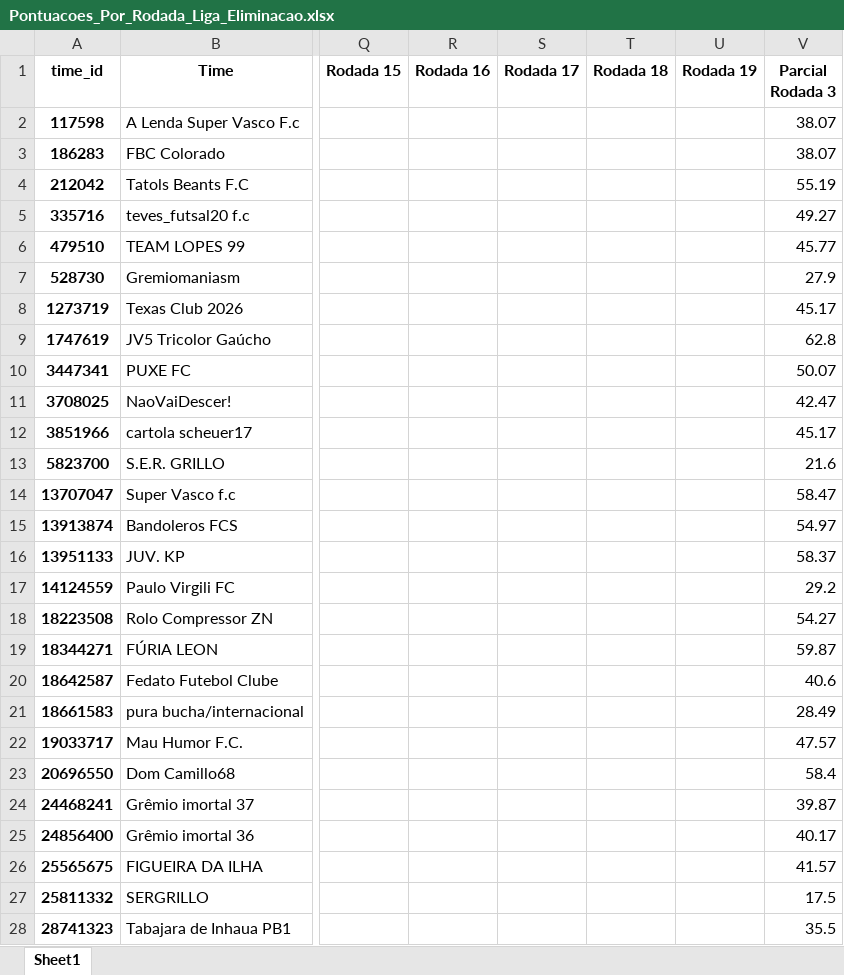
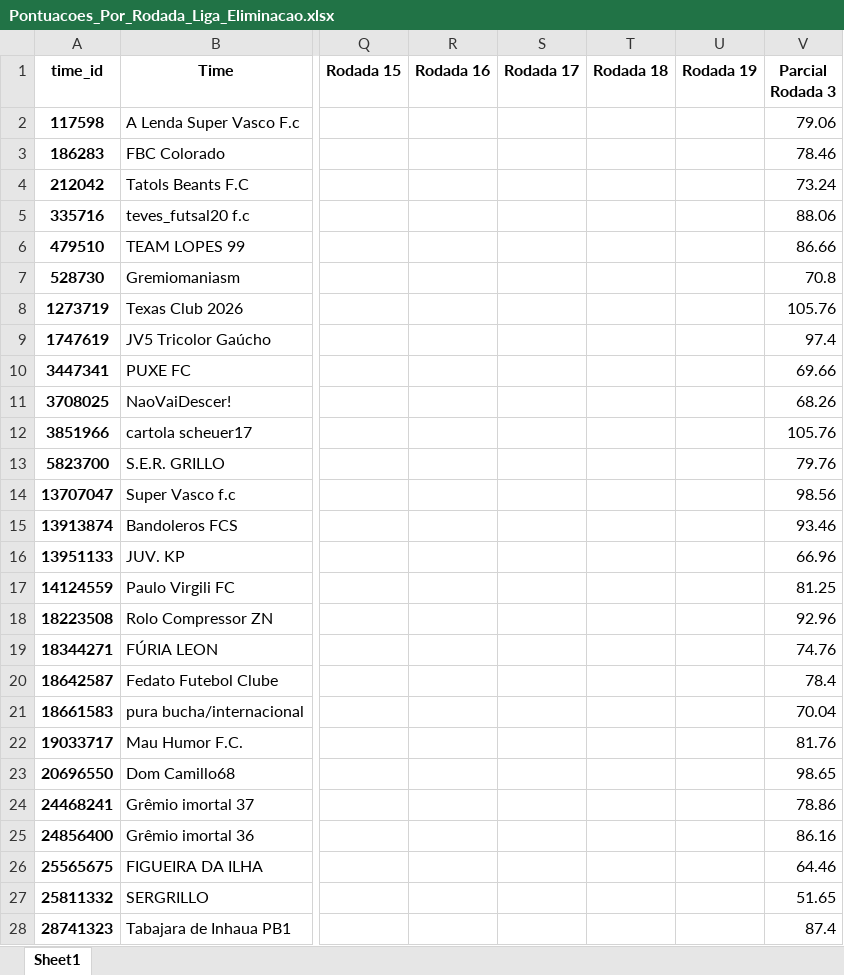
Before and after one commit to FernandoBC23/cartola_2026, an Excel workbook: liga_eliminacao/datasets_liga_eliminacao/Pontuacoes_Por_Rodada_Liga_Eliminacao.xlsx, sheet Sheet1, drawn as a sheet; only a part is shown, gaps mark what is left out; values as stored, in another font and other column widths than the file's, no borders; the diff covers the shown part only; the diff names each change by its address in the sheet, - before the commit and + after, or states it on an @@ line.

```diff
--- a/liga_eliminacao/datasets_liga_eliminacao/Pontuacoes_Por_Rodada_Liga_Eliminacao.xlsx (sheet Sheet1)
+++ b/liga_eliminacao/datasets_liga_eliminacao/Pontuacoes_Por_Rodada_Liga_Eliminacao.xlsx (sheet Sheet1)
-V2 (Parcial Rodada 3): 38.07
+V2 (Parcial Rodada 3): 79.06
-V3 (Parcial Rodada 3): 38.07
+V3 (Parcial Rodada 3): 78.46
-V4 (Parcial Rodada 3): 55.19
+V4 (Parcial Rodada 3): 73.24
-V5 (Parcial Rodada 3): 49.27
+V5 (Parcial Rodada 3): 88.06
-V6 (Parcial Rodada 3): 45.77
+V6 (Parcial Rodada 3): 86.66
-V7 (Parcial Rodada 3): 27.9
+V7 (Parcial Rodada 3): 70.8
-V8 (Parcial Rodada 3): 45.17
+V8 (Parcial Rodada 3): 105.76
-V9 (Parcial Rodada 3): 62.8
+V9 (Parcial Rodada 3): 97.4
-V10 (Parcial Rodada 3): 50.07
+V10 (Parcial Rodada 3): 69.66
-V11 (Parcial Rodada 3): 42.47
+V11 (Parcial Rodada 3): 68.26
-V12 (Parcial Rodada 3): 45.17
+V12 (Parcial Rodada 3): 105.76
-V13 (Parcial Rodada 3): 21.6
+V13 (Parcial Rodada 3): 79.76
-V14 (Parcial Rodada 3): 58.47
+V14 (Parcial Rodada 3): 98.56
-V15 (Parcial Rodada 3): 54.97
+V15 (Parcial Rodada 3): 93.46
-V16 (Parcial Rodada 3): 58.37
+V16 (Parcial Rodada 3): 66.96
-V17 (Parcial Rodada 3): 29.2
+V17 (Parcial Rodada 3): 81.25
-V18 (Parcial Rodada 3): 54.27
+V18 (Parcial Rodada 3): 92.96
-V19 (Parcial Rodada 3): 59.87
+V19 (Parcial Rodada 3): 74.76
-V20 (Parcial Rodada 3): 40.6
+V20 (Parcial Rodada 3): 78.4
-V21 (Parcial Rodada 3): 28.49
+V21 (Parcial Rodada 3): 70.04
-V22 (Parcial Rodada 3): 47.57
+V22 (Parcial Rodada 3): 81.76
-V23 (Parcial Rodada 3): 58.4
+V23 (Parcial Rodada 3): 98.65
-V24 (Parcial Rodada 3): 39.87
+V24 (Parcial Rodada 3): 78.86
-V25 (Parcial Rodada 3): 40.17
+V25 (Parcial Rodada 3): 86.16
-V26 (Parcial Rodada 3): 41.57
+V26 (Parcial Rodada 3): 64.46
-V27 (Parcial Rodada 3): 17.5
+V27 (Parcial Rodada 3): 51.65
-V28 (Parcial Rodada 3): 35.5
+V28 (Parcial Rodada 3): 87.4
```
Also changed, not shown: 5 edited cells elsewhere in this sheet, libertadores/datasets_liberta/resultados_fase_1.xlsx, liga_classica/datasets_liga_classica/Pontuacoes_Liga_Classica_Completa.xlsx, 55 other files.
